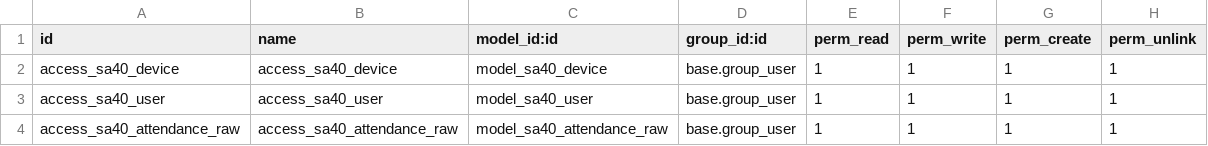
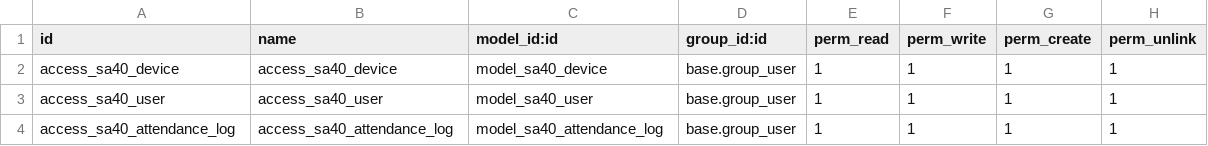
Before and after one commit to mr-tchounga/biopro_sa40_sync, a CSV file: security/ir.model.access.csv, drawn as a sheet.

```diff
--- a/security/ir.model.access.csv
+++ b/security/ir.model.access.csv
@@ -3,2 +3,2 @@ access_sa40_device,access_sa40_device,model_sa40_device,base.group_user,1,1,1,1
 access_sa40_user,access_sa40_user,model_sa40_user,base.group_user,1,1,1,1
-access_sa40_attendance_raw,access_sa40_attendance_raw,model_sa40_attendance_raw,base.group_user,1,1,1,1
+access_sa40_attendance_log,access_sa40_attendance_log,model_sa40_attendance_log,base.group_user,1,1,1,1
```
Also changed, not shown: 12 other files.
